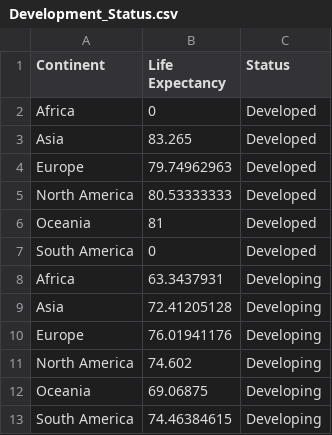
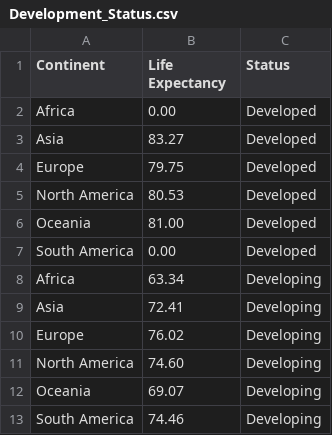
Before and after one commit to GoSearchGoole/FIT3179-Data-Visualization-2, a CSV file: data/Development_Status.csv, drawn as a sheet.

Commit message:
Update the dataset

```diff
--- a/data/Development_Status.csv
+++ b/data/Development_Status.csv
@@ -1,13 +1,13 @@
 Continent,Life Expectancy,Status
-Africa,0,Developed
-Asia,83.265,Developed
-Europe,79.74962963,Developed
-North America,80.53333333,Developed
-Oceania,81,Developed
-South America,0,Developed
-Africa,63.3437931,Developing
-Asia,72.41205128,Developing
-Europe,76.01941176,Developing
-North America,74.602,Developing
-Oceania,69.06875,Developing
-South America,74.46384615,Developing
+Africa,0.00,Developed
+Asia,83.27,Developed
+Europe,79.75,Developed
+North America,80.53,Developed
+Oceania,81.00,Developed
+South America,0.00,Developed
+Africa,63.34,Developing
+Asia,72.41,Developing
+Europe,76.02,Developing
+North America,74.60,Developing
+Oceania,69.07,Developing
+South America,74.46,Developing
```
Also changed, not shown: 1 other file.
